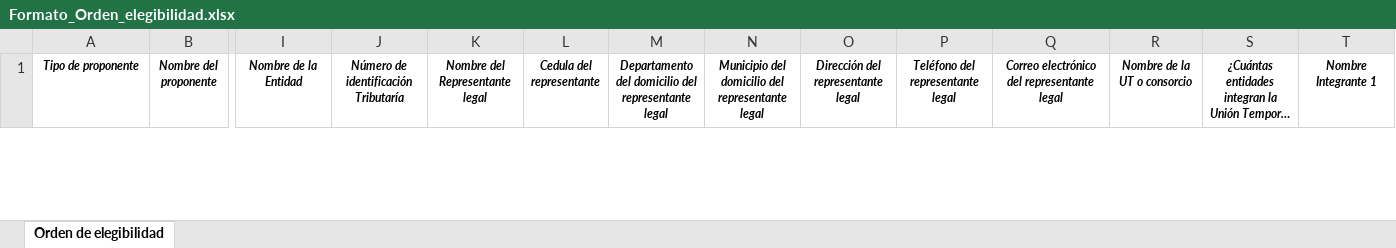
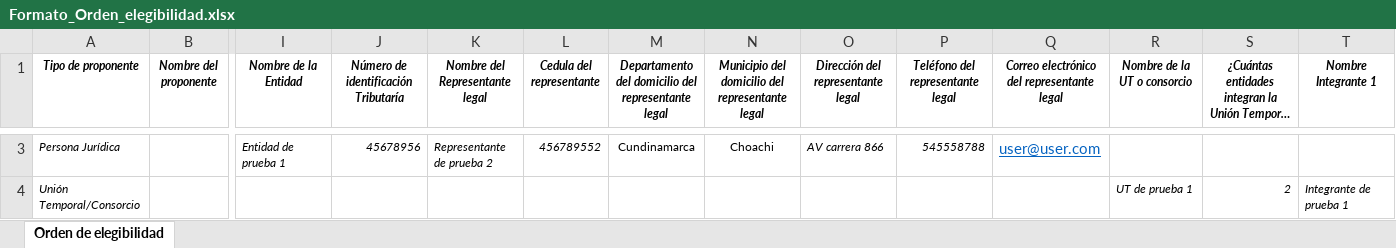
Before and after one commit to efxxlm/picas2, an Excel workbook: asivamosffie.web/asivamosffie/src/assets/files/Formato_Orden_elegibilidad.xlsx, sheet Orden de elegibilidad, drawn as a sheet; only a part is shown, gaps mark what is left out; long unchanged cells end in …; values as stored, in another font and other column widths than the file's, no borders; conditional formats not drawn; rows hold the shown columns only; the diff covers the shown part only; the diff names each change by its address in the sheet, - before the commit and + after, or states it on an @@ line.

```diff
--- a/asivamosffie.web/asivamosffie/src/assets/files/Formato_Orden_elegibilidad.xlsx (sheet Orden de elegibilidad)
+++ b/asivamosffie.web/asivamosffie/src/assets/files/Formato_Orden_elegibilidad.xlsx (sheet Orden de elegibilidad)
+row 3: Persona Jurídica |  | Entidad de prueba 1 | 45678956 | Representante de prueba 2 | 456789552 | Cundinamarca | Choachi | AV carrera 866 | 545558788 | user@user.com
+row 4: Unión Temporal/Consorcio |  |  |  |  |  |  |  |  |  |  | UT de prueba 1 | 2 | Integrante de prueba 1
```
Also changed, not shown: 1 added row and 1 removed row elsewhere in this sheet, charts or pictures, 11 other files.
